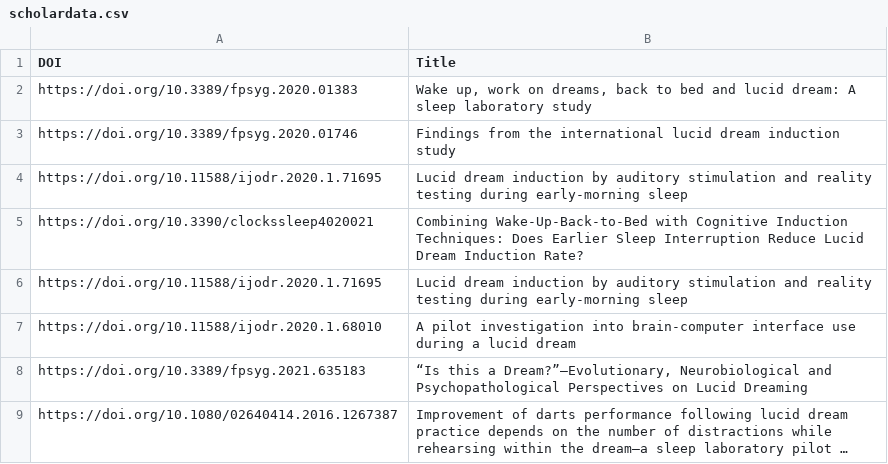
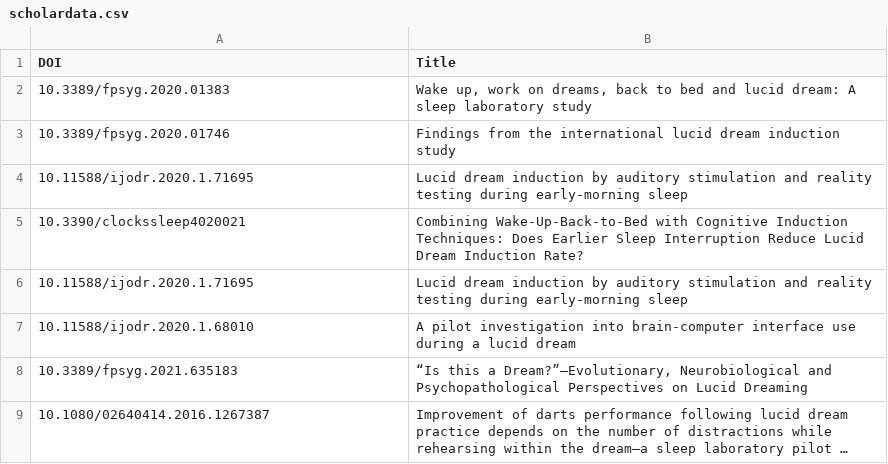
Before and after one commit to neil-agrawal1/meta-analysis-webscraper, a CSV file: scholar/scholardata.csv, drawn as a sheet.

```diff
--- a/scholar/scholardata.csv
+++ b/scholar/scholardata.csv
@@ -1,9 +1,9 @@
 DOI,Title
-https://doi.org/10.3389/fpsyg.2020.01383,"Wake up, work on dreams, back to bed and lucid dream: A sleep laboratory study"
-https://doi.org/10.3389/fpsyg.2020.01746,Findings from the international lucid dream induction study
-https://doi.org/10.11588/ijodr.2020.1.71695,Lucid dream induction by auditory stimulation and reality testing during early-morning sleep
-https://doi.org/10.3390/clockssleep4020021,Combining Wake-Up-Back-to-Bed with Cognitive Induction Techniques: Does Earlier Sleep Interruption Reduce Lucid Dream Induction Rate?
-https://doi.org/10.11588/ijodr.2020.1.71695,Lucid dream induction by auditory stimulation and reality testing during early-morning sleep
-https://doi.org/10.11588/ijodr.2020.1.68010,A pilot investigation into brain-computer interface use during a lucid dream
-https://doi.org/10.3389/fpsyg.2021.635183,"“Is this a Dream?”–Evolutionary, Neurobiological and Psychopathological Perspectives on Lucid Dreaming"
-https://doi.org/10.1080/02640414.2016.1267387,Improvement of darts performance following lucid dream practice depends on the number of distractions while rehearsing within the dream–a sleep laboratory pilot …
+10.3389/fpsyg.2020.01383,"Wake up, work on dreams, back to bed and lucid dream: A sleep laboratory study"
+10.3389/fpsyg.2020.01746,Findings from the international lucid dream induction study
+10.11588/ijodr.2020.1.71695,Lucid dream induction by auditory stimulation and reality testing during early-morning sleep
+10.3390/clockssleep4020021,Combining Wake-Up-Back-to-Bed with Cognitive Induction Techniques: Does Earlier Sleep Interruption Reduce Lucid Dream Induction Rate?
+10.11588/ijodr.2020.1.71695,Lucid dream induction by auditory stimulation and reality testing during early-morning sleep
+10.11588/ijodr.2020.1.68010,A pilot investigation into brain-computer interface use during a lucid dream
+10.3389/fpsyg.2021.635183,"“Is this a Dream?”–Evolutionary, Neurobiological and Psychopathological Perspectives on Lucid Dreaming"
+10.1080/02640414.2016.1267387,Improvement of darts performance following lucid dream practice depends on the number of distractions while rehearsing within the dream–a sleep laboratory pilot …
```
Also changed, not shown: allpapers.csv, apadois.csv, 10 other files.
